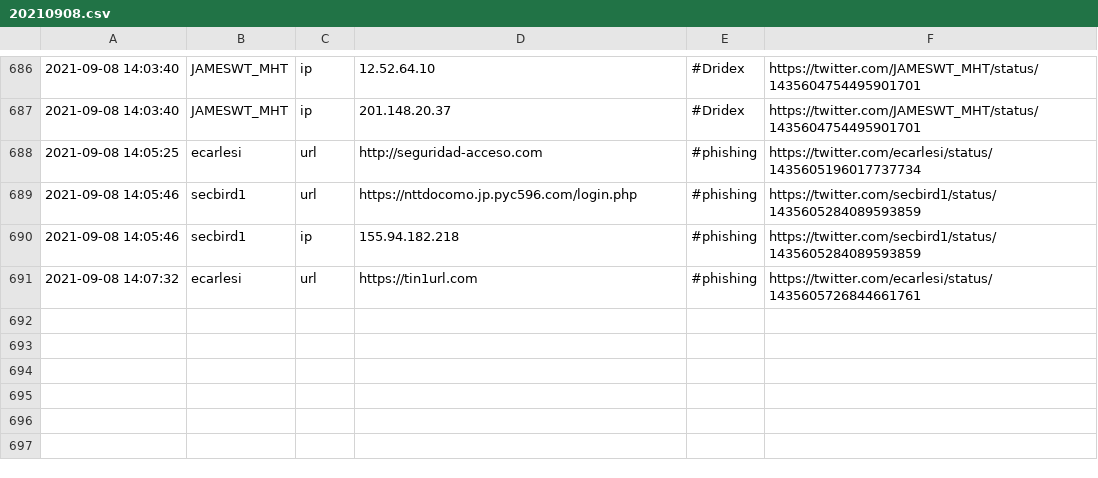
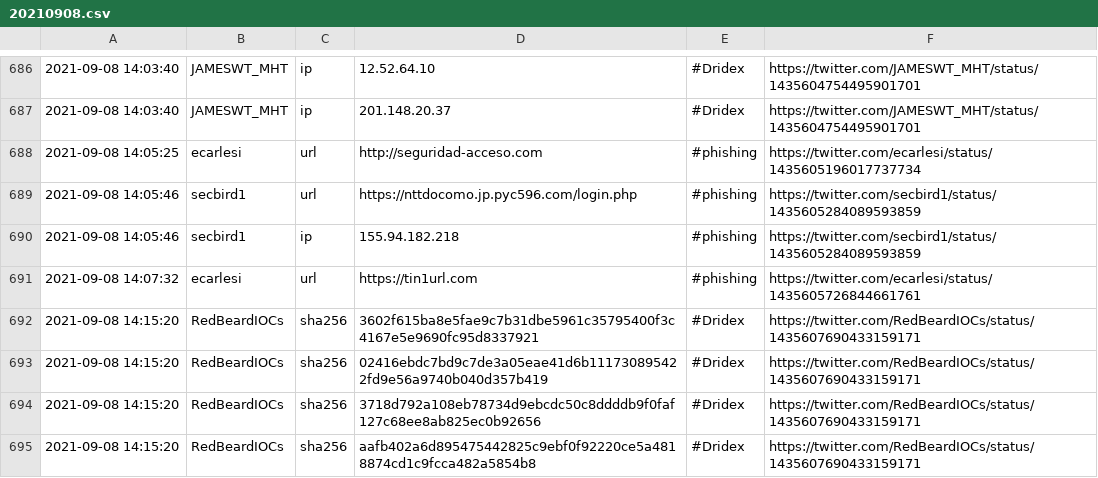
Before and after one commit to 0xT11/TweetFeed, a CSV file: Sep_2021/20210908.csv, drawn as a sheet; only a part is shown, gaps mark what is left out.

```diff
--- a/Sep_2021/20210908.csv
+++ b/Sep_2021/20210908.csv
@@ -691 +691,5 @@
 2021-09-08 14:07:32,ecarlesi,url,https://tin1url.com,#phishing,https://twitter.com/ecarlesi/status/1435605726844661761
+2021-09-08 14:15:20,RedBeardIOCs,sha256,3602f615ba8e5fae9c7b31dbe5961c35795400f3c4167e5e9690fc95d8337921,#Dridex,https://twitter.com/RedBeardIOCs/status/1435607690433159171
+2021-09-08 14:15:20,RedBeardIOCs,sha256,02416ebdc7bd9c7de3a05eae41d6b111730895422fd9e56a9740b040d357b419,#Dridex,https://twitter.com/RedBeardIOCs/status/1435607690433159171
+2021-09-08 14:15:20,RedBeardIOCs,sha256,3718d792a108eb78734d9ebcdc50c8ddddb9f0faf127c68ee8ab825ec0b92656,#Dridex,https://twitter.com/RedBeardIOCs/status/1435607690433159171
+2021-09-08 14:15:20,RedBeardIOCs,sha256,aafb402a6d895475442825c9ebf0f92220ce5a4818874cd1c9fcca482a5854b8,#Dridex,https://twitter.com/RedBeardIOCs/status/1435607690433159171
```
Also changed, not shown: today.csv, week.csv, 3 other files.
